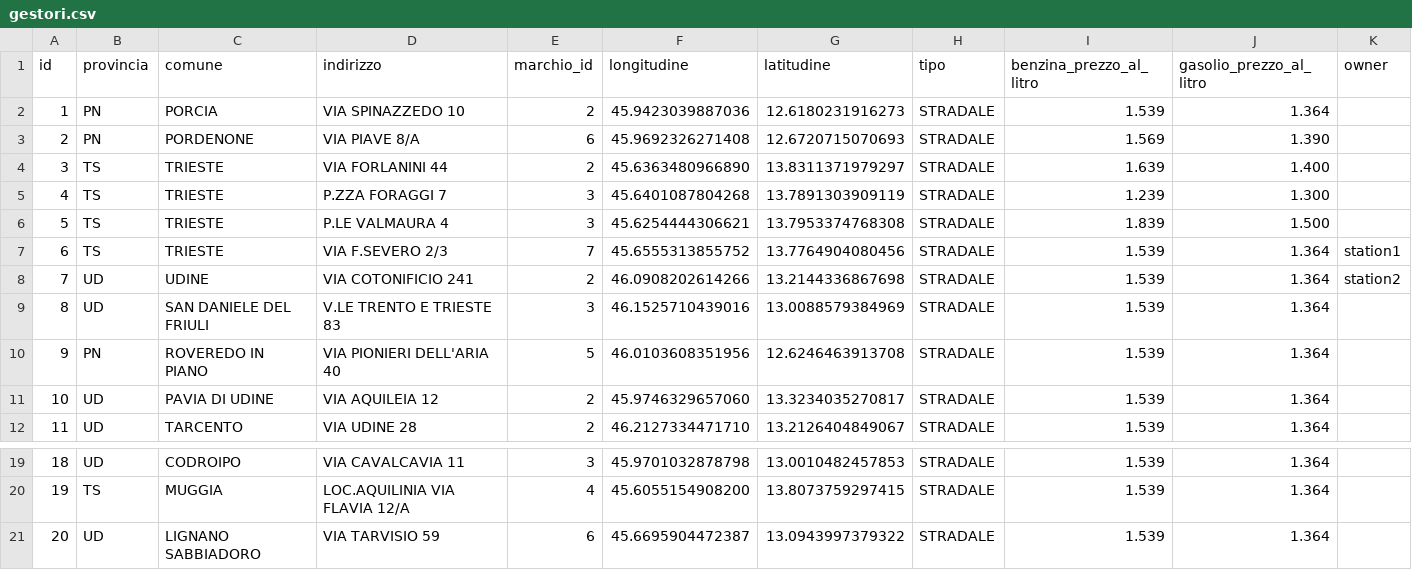
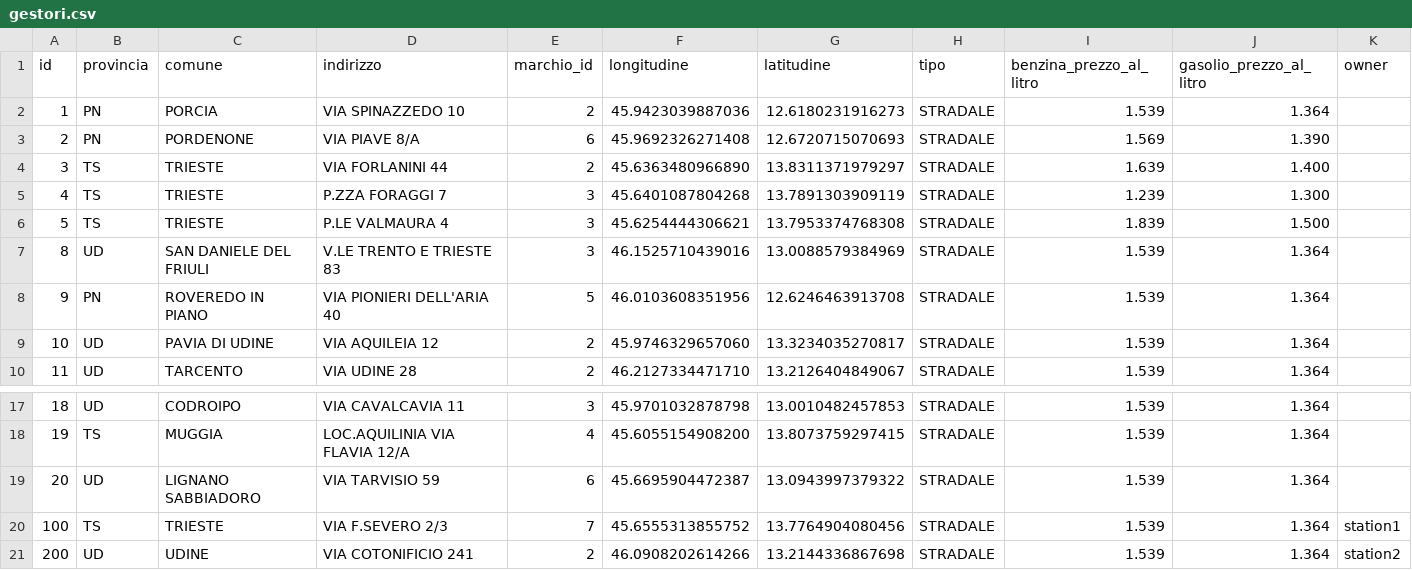
Before and after one commit to xcesco/benzapp-backend, a CSV file: src/main/resources/config/liquibase/fake-data/gestori.csv, drawn as a sheet; only a part is shown, gaps mark what is left out; removed rows and columns are numbered as before the commit, all else as after; the diff names each change by its address in the sheet, - before the commit and + after, or states it on an @@ line.

Commit message:
benzapp-backend-30 servizi con filtri
filtri fatti per cittadini e gestori

```diff
--- a/src/main/resources/config/liquibase/fake-data/gestori.csv
+++ b/src/main/resources/config/liquibase/fake-data/gestori.csv
-row 7: 6 | TS | TRIESTE | VIA F.SEVERO 2/3 | 7 | 45.6555313855752 | 13.7764904080456 | STRADALE | 1.539 | 1.364 | station1
-row 8: 7 | UD | UDINE | VIA COTONIFICIO 241 | 2 | 46.0908202614266 | 13.2144336867698 | STRADALE | 1.539 | 1.364 | station2
+row 20: 100 | TS | TRIESTE | VIA F.SEVERO 2/3 | 7 | 45.6555313855752 | 13.7764904080456 | STRADALE | 1.539 | 1.364 | station1
+row 21: 200 | UD | UDINE | VIA COTONIFICIO 241 | 2 | 46.0908202614266 | 13.2144336867698 | STRADALE | 1.539 | 1.364 | station2
```
Also changed, not shown: src/main/resources/config/liquibase/fake-data/cittadini.csv, src/main/resources/config/liquibase/fake-data/rifornimenti.csv, 6 other files.
